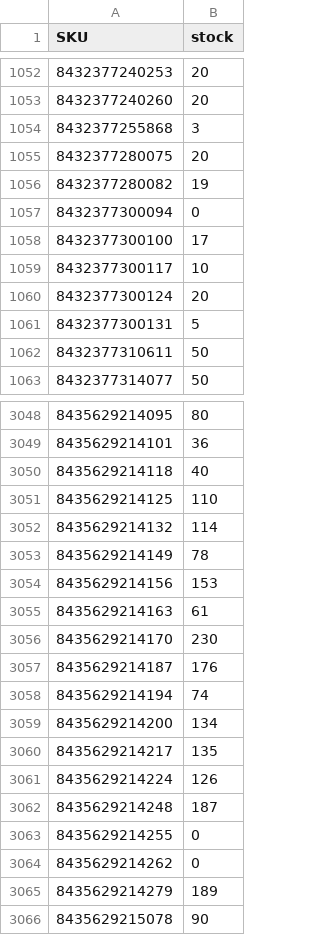
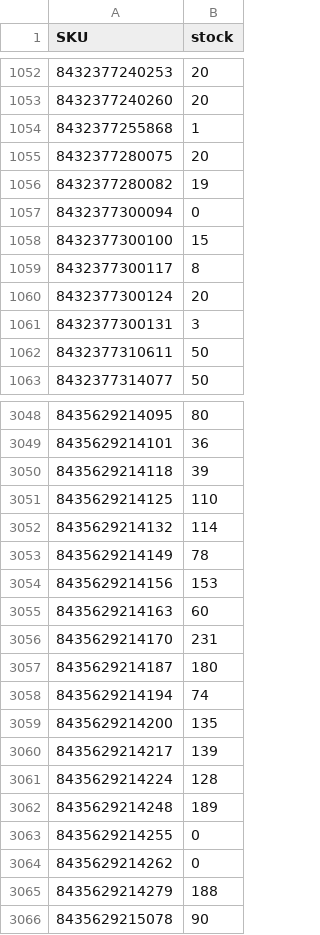
Before and after one commit to adelara21/nenelandia-stock, a CSV file: docs/stock.csv, drawn as a sheet; only a part is shown, gaps mark what is left out; the diff covers the shown part only.

Commit message:
stock 2026-11-25

```diff
--- a/docs/stock.csv
+++ b/docs/stock.csv
@@ -1053,3 +1053,3 @@
 "8432377240260";"20"
-"8432377255868";"3"
+"8432377255868";"1"
 "8432377280075";"20"
@@ -1057,6 +1057,6 @@
 "8432377300094";"0"
-"8432377300100";"17"
-"8432377300117";"10"
+"8432377300100";"15"
+"8432377300117";"8"
 "8432377300124";"20"
-"8432377300131";"5"
+"8432377300131";"3"
 "8432377310611";"50"
@@ -3049,3 +3049,3 @@
 "8435629214101";"36"
-"8435629214118";"40"
+"8435629214118";"39"
 "8435629214125";"110"
@@ -3054,13 +3054,13 @@
 "8435629214156";"153"
-"8435629214163";"61"
-"8435629214170";"230"
-"8435629214187";"176"
+"8435629214163";"60"
+"8435629214170";"231"
+"8435629214187";"180"
 "8435629214194";"74"
-"8435629214200";"134"
-"8435629214217";"135"
-"8435629214224";"126"
-"8435629214248";"187"
+"8435629214200";"135"
+"8435629214217";"139"
+"8435629214224";"128"
+"8435629214248";"189"
 "8435629214255";"0"
 "8435629214262";"0"
-"8435629214279";"189"
+"8435629214279";"188"
 "8435629215078";"90"
```
Also changed, not shown: 115 edited cells elsewhere in this file, 2 other files.
